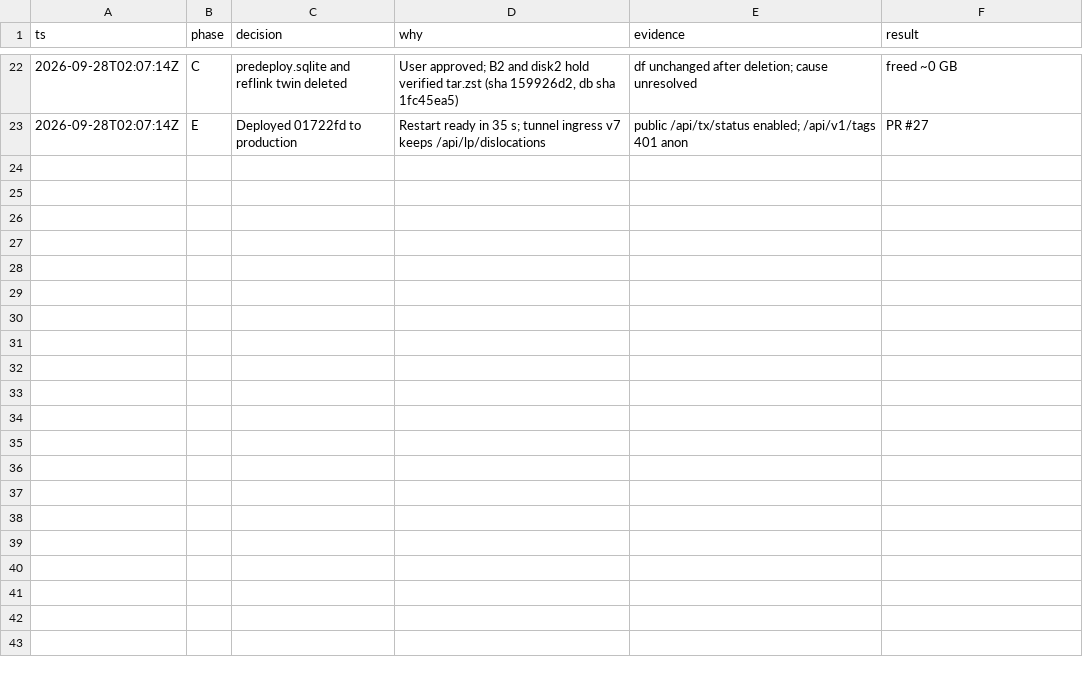
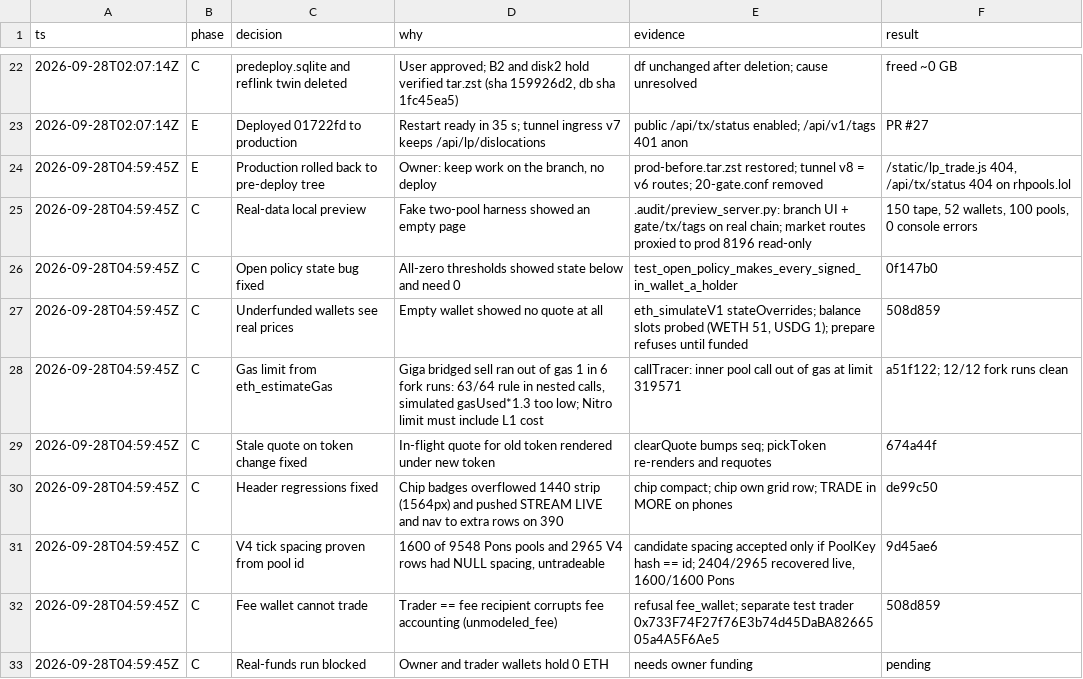
Before and after one commit to wock9000/robinhoodpools, a TSV file: .audit/token-utility.tsv, drawn as a sheet; only a part is shown, gaps mark what is left out; the diff names each change by its address in the sheet, - before the commit and + after, or states it on an @@ line.

Commit message:
audit: real-data preview harness and this run's decisions

```diff
--- a/.audit/token-utility.tsv
+++ b/.audit/token-utility.tsv
+row 24: 2026-09-28T04:59:45Z | E | Production rolled back to pre-deploy tree | Owner: keep work on the branch, no deploy | prod-before.tar.zst restored; tunnel v8 = v6 routes; 20-gate.conf removed | /static/lp_trade.js 404, /api/tx/status 404 on rhpools.lol
+row 25: 2026-09-28T04:59:45Z | C | Real-data local preview | Fake two-pool harness showed an empty page | .audit/preview_server.py: branch UI + gate/tx/tags on real chain; market routes proxied to prod 8196 read-only | 150 tape, 52 wallets, 100 pools, 0 console errors
+row 26: 2026-09-28T04:59:45Z | C | Open policy state bug fixed | All-zero thresholds showed state below and need 0 | test_open_policy_makes_every_signed_in_wallet_a_holder | 0f147b0
+row 27: 2026-09-28T04:59:45Z | C | Underfunded wallets see real prices | Empty wallet showed no quote at all | eth_simulateV1 stateOverrides; balance slots probed (WETH 51, USDG 1); prepare refuses until funded | 508d859
+row 28: 2026-09-28T04:59:45Z | C | Gas limit from eth_estimateGas | Giga bridged sell ran out of gas 1 in 6 fork runs: 63/64 rule in nested calls, simulated gasUsed*1.3 too low; Nitro limit must include L1 cost | callTracer: inner pool call out of gas at limit 319571 | a51f122; 12/12 fork runs clean
+row 29: 2026-09-28T04:59:45Z | C | Stale quote on token change fixed | In-flight quote for old token rendered under new token | clearQuote bumps seq; pickToken re-renders and requotes | 674a44f
+row 30: 2026-09-28T04:59:45Z | C | Header regressions fixed | Chip badges overflowed 1440 strip (1564px) and pushed STREAM LIVE and nav to extra rows on 390 | chip compact; chip own grid row; TRADE in MORE on phones | de99c50
+row 31: 2026-09-28T04:59:45Z | C | V4 tick spacing proven from pool id | 1600 of 9548 Pons pools and 2965 V4 rows had NULL spacing, untradeable | candidate spacing accepted only if PoolKey hash == id; 2404/2965 recovered live, 1600/1600 Pons | 9d45ae6
+row 32: 2026-09-28T04:59:45Z | C | Fee wallet cannot trade | Trader == fee recipient corrupts fee accounting (unmodeled_fee) | refusal fee_wallet; separate test trader 0x733F74F27f76E3b74d45DaBA8266505a4A5F6Ae5 | 508d859
+row 33: 2026-09-28T04:59:45Z | C | Real-funds run blocked | Owner and trader wallets hold 0 ETH | needs owner funding | pending
```
Also changed, not shown: 1 other file.
